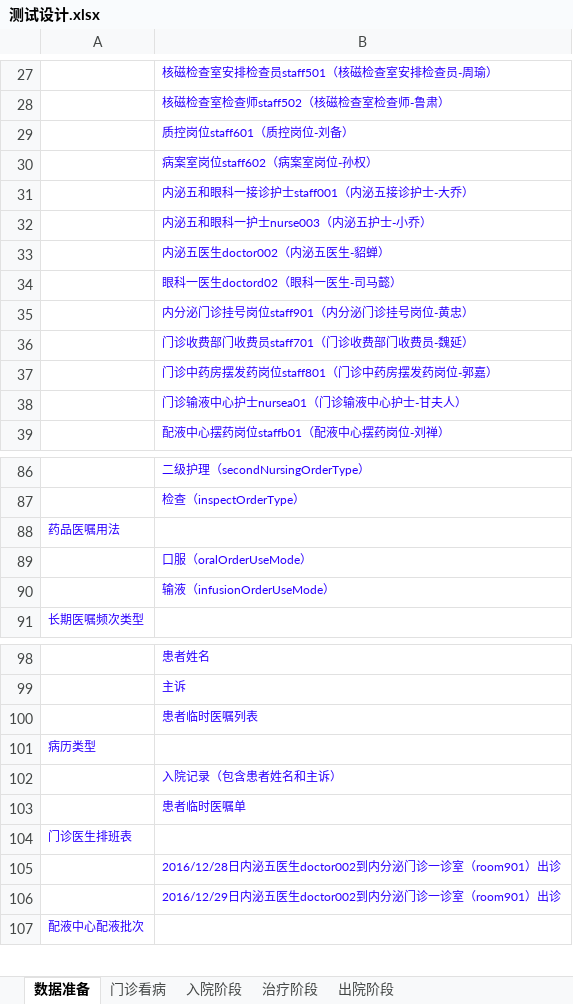
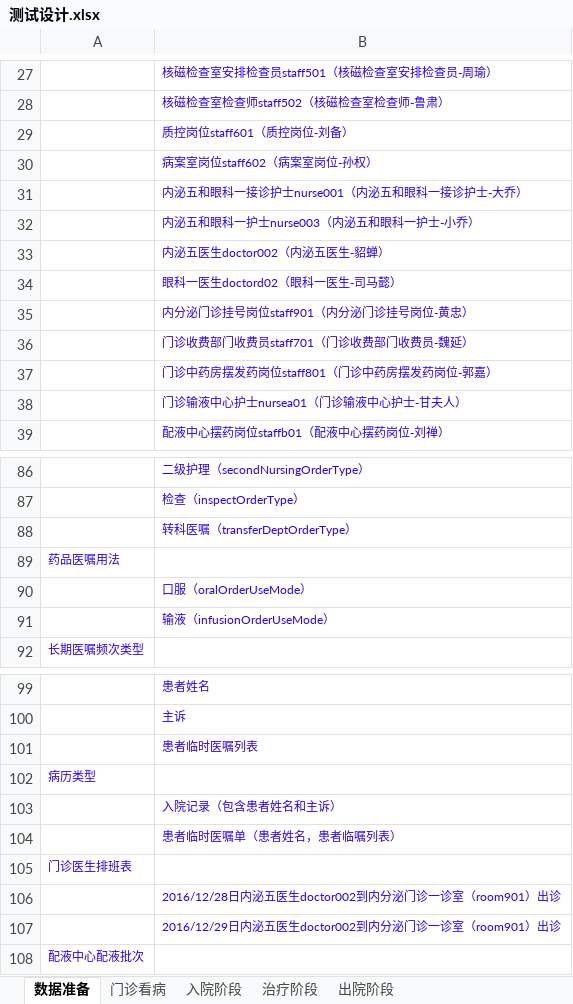
Before and after one commit to AppSecAI-TEST/hospital, an Excel workbook: doc/测试设计.xlsx, sheet 数据准备, drawn as a sheet; only a part is shown, gaps mark what is left out; values as stored, in another font and other column widths than the file's, no borders; addresses are those after the commit; the diff names each change by its address in the sheet, - before the commit and + after, or states it on an @@ line.

```diff
--- a/doc/测试设计.xlsx (sheet 数据准备)
+++ b/doc/测试设计.xlsx (sheet 数据准备)
-B31: 内泌五和眼科一接诊护士staff001（内泌五接诊护士-大乔）
+B31: 内泌五和眼科一接诊护士nurse001（内泌五和眼科一接诊护士-大乔）
-B32: 内泌五和眼科一护士nurse003（内泌五护士-小乔）
+B32: 内泌五和眼科一护士nurse003（内泌五和眼科一护士-小乔）
+row 88:  | 转科医嘱（transferDeptOrderType）
-B104: 患者临时医嘱单
+B104: 患者临时医嘱单（患者姓名，患者临嘱列表）
```
Also changed, not shown: sheet 治疗阶段, sheet 入院阶段, sheet 出院阶段, 3 other files.
